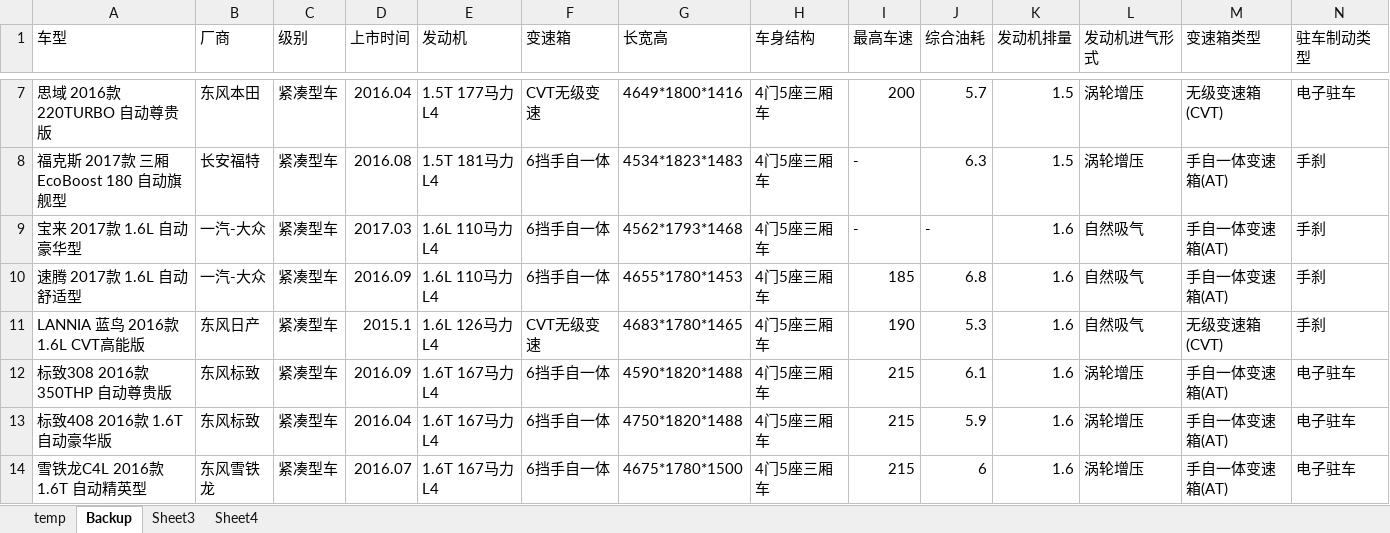
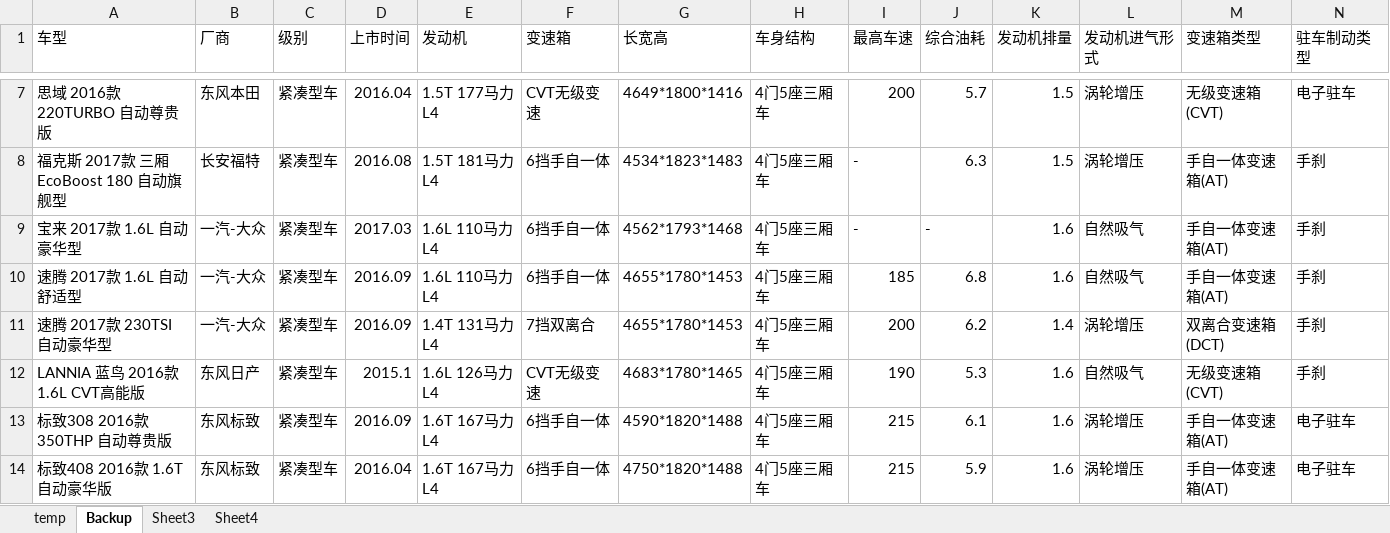
Before and after one commit to aoyueRay/BuyCar, an Excel workbook: database.xlsx, sheet Backup, drawn as a sheet; only a part is shown, gaps mark what is left out; the shorter side is filled out with more unchanged rows; values as stored, in another font and other column widths than the file's, no borders; rows hold the shown columns only; the diff names each change by its address in the sheet, - before the commit and + after, or states it on an @@ line.

```diff
--- a/database.xlsx (sheet Backup)
+++ b/database.xlsx (sheet Backup)
+row 11: 速腾 2017款 230TSI 自动豪华型 | 一汽-大众 | 紧凑型车 | 2016.09 | 1.4T 131马力 L4 | 7挡双离合 | 4655*1780*1453 | 4门5座三厢车 | 200 | 6.2 | 1.4 | 涡轮增压 | 双离合变速箱(DCT) | 手刹
```
Also changed, not shown: sheet Sheet3, sheet temp, sheet Sheet4, hidden cells, 1 other file.
